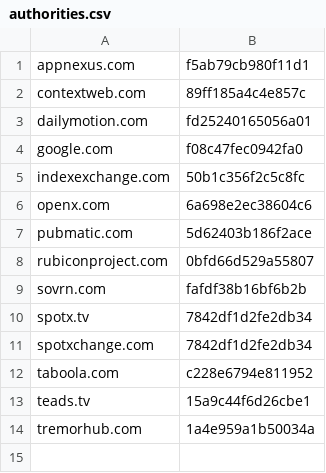
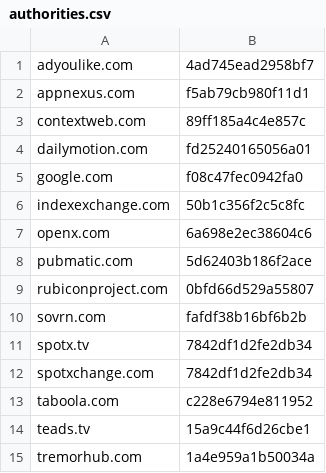
Before and after one commit to emgag/ads.txt, a CSV file: authorities.csv, drawn as a sheet.

Commit message:
Add adyoulike.com authority

```diff
--- a/authorities.csv
+++ b/authorities.csv
@@ -1 +1,2 @@
+adyoulike.com,4ad745ead2958bf7
 appnexus.com,f5ab79cb980f11d1
```
